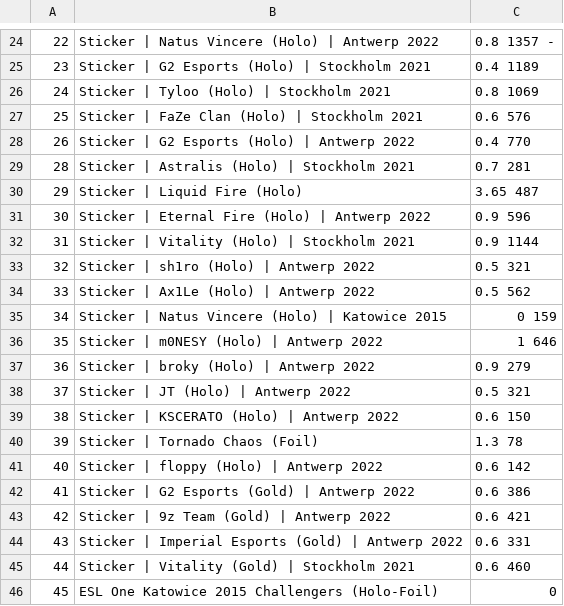
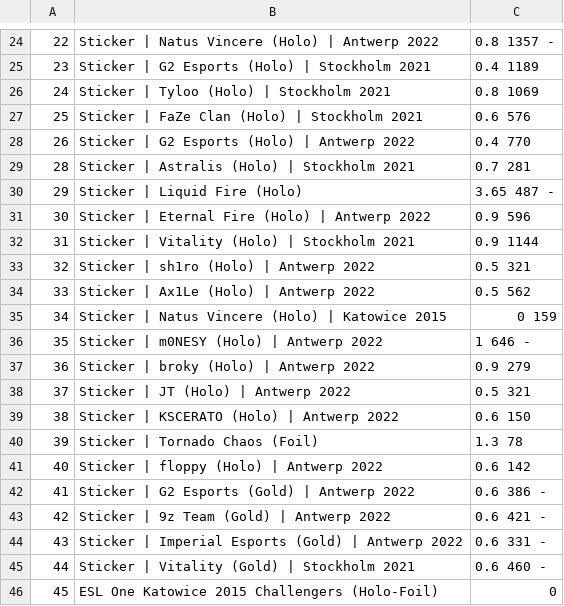
Before and after one commit to ElonRM/Sticker_Fonds_Tracker, a CSV file: planned_percentages.csv, drawn as a sheet; only a part is shown, gaps mark what is left out.

```diff
--- a/planned_percentages.csv
+++ b/planned_percentages.csv
@@ -29,3 +29,3 @@
 28,Sticker | Astralis (Holo) | Stockholm 2021,0.7           281
-29,Sticker | Liquid Fire (Holo),3.65                        487
+29,Sticker | Liquid Fire (Holo),3.65                        487     -
 30,Sticker | Eternal Fire (Holo) | Antwerp 2022,0.9         596
@@ -35,3 +35,3 @@
 34,Sticker | Natus Vincere (Holo) | Katowice 2015,0         159
-35,Sticker | m0NESY (Holo) | Antwerp 2022,1                 646
+35,Sticker | m0NESY (Holo) | Antwerp 2022,1                 646     -
 36,Sticker | broky (Holo) | Antwerp 2022,0.9                279
@@ -41,6 +41,6 @@
 40,Sticker | floppy (Holo) | Antwerp 2022,0.6               142
-41,Sticker | G2 Esports (Gold) | Antwerp 2022,0.6           386
-42,Sticker | 9z Team (Gold) | Antwerp 2022,0.6              421
-43,Sticker | Imperial Esports (Gold) | Antwerp 2022,0.6     331
-44,Sticker | Vitality (Gold) | Stockholm 2021,0.6           460
+41,Sticker | G2 Esports (Gold) | Antwerp 2022,0.6           386     -
+42,Sticker | 9z Team (Gold) | Antwerp 2022,0.6              421     -
+43,Sticker | Imperial Esports (Gold) | Antwerp 2022,0.6     331     -
+44,Sticker | Vitality (Gold) | Stockholm 2021,0.6           460     -
 45,ESL One Katowice 2015 Challengers (Holo-Foil),0
```
Also changed, not shown: 4 other files.
